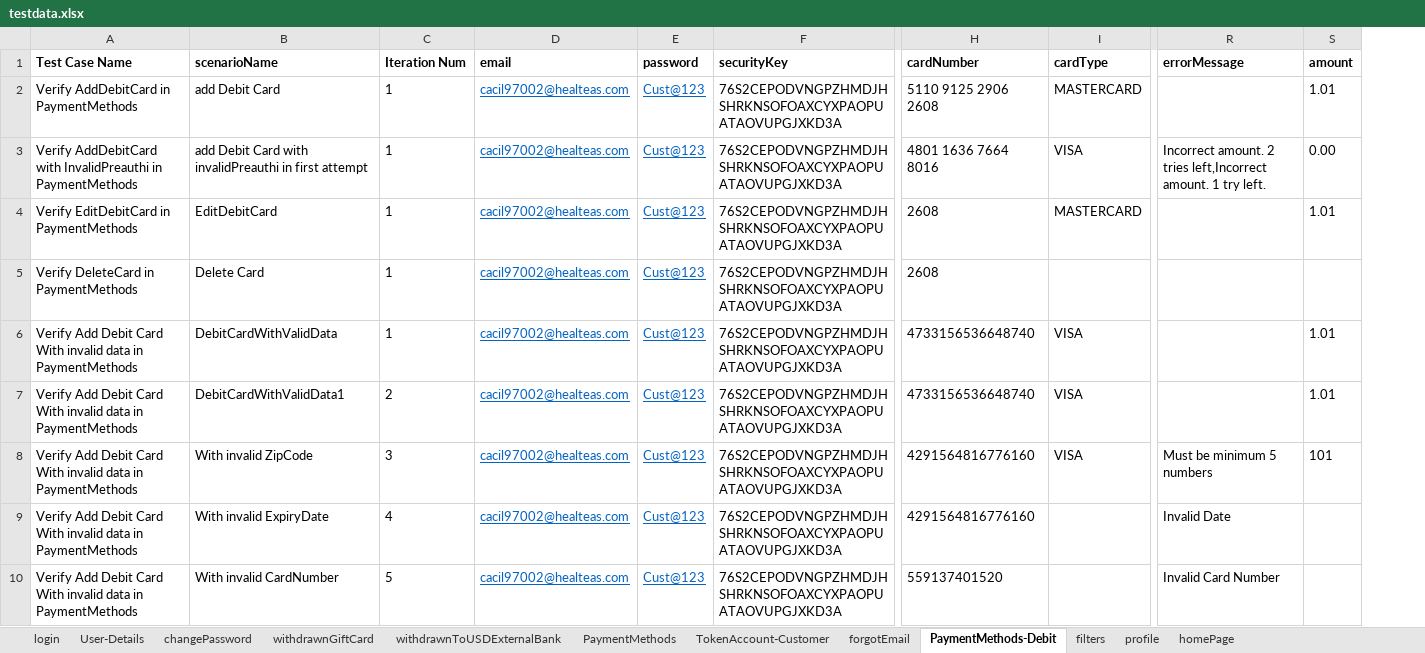
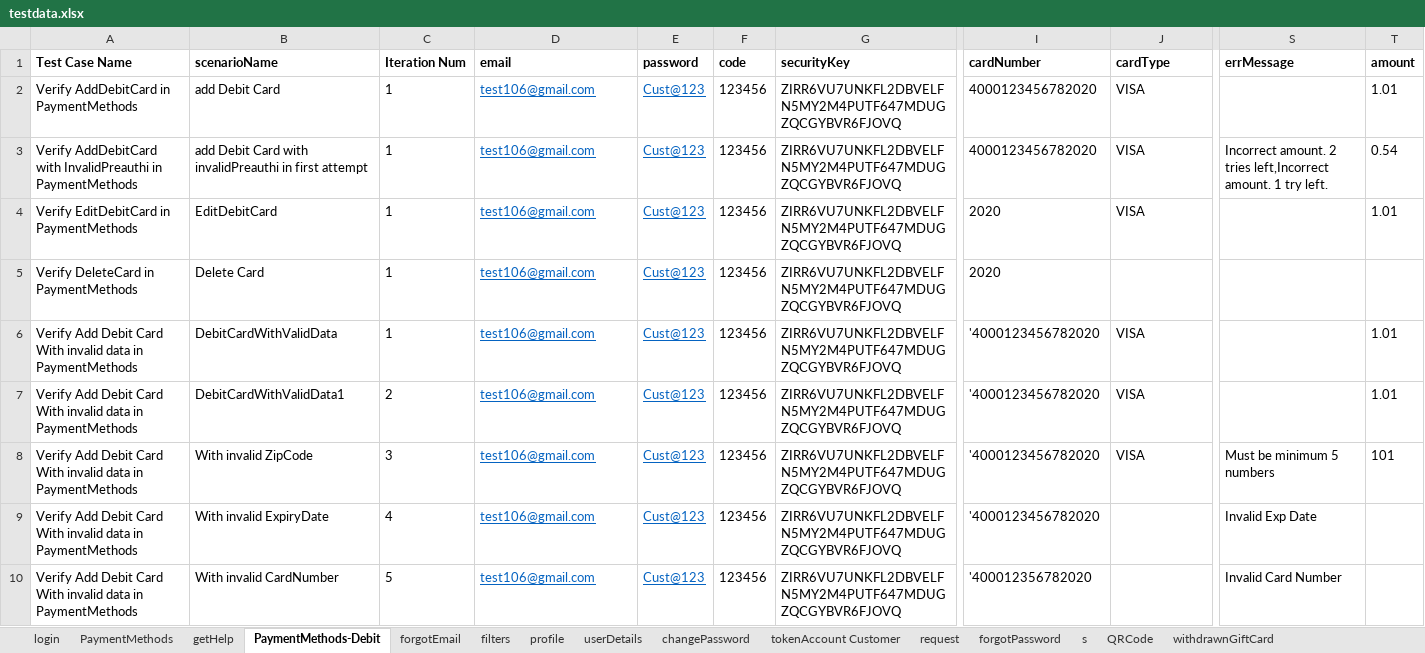
Before and after one commit to RameshNaikRR/Automation, an Excel workbook: Web/coyni/resources/testdata.xlsx, sheet PaymentMethods-Debit, drawn as a sheet; only a part is shown, gaps mark what is left out; values as stored, in another font and other column widths than the file's, no borders; addresses are those after the commit; the diff covers the shown part only; the diff names each change by its address in the sheet, - before the commit and + after, or states it on an @@ line.

```diff
--- a/Web/coyni/resources/testdata.xlsx (sheet PaymentMethods-Debit)
+++ b/Web/coyni/resources/testdata.xlsx (sheet PaymentMethods-Debit)
-sheet tab: User-Details
-sheet tab: TokenAccount-Customer
+sheet tab: getHelp
+sheet tab: userDetails
+sheet tab: tokenAccount Customer
+sheet tab: request
+sheet tab: forgotPassword
+sheet tab: s
+sheet tab: QRCode
@@ sheet tab order changed: login | PaymentMethods | getHelp | PaymentMethods-Debit | forgotEmail | filters | profile | userDetails | changePassword | tokenAccount Customer | request | forgotPassword | s | QRCode | withdrawnGiftCard @@
+column F (code), rows 2-10: all 123456
-S1: errorMessage
+S1: errMessage
-D2:D10 (email): cacil97002@healteas.com
+D2:D10 (email): test106@gmail.com
-G2:G10 (securityKey): 76S2CEPODVNGPZHMDJHSHRKNSOFOAXCYXPAOPUATAOVUPGJXKD3A
+G2:G10 (securityKey): ZIRR6VU7UNKFL2DBVELFN5MY2M4PUTF647MDUGZQCGYBVR6FJOVQ
-I2 (cardNumber): 5110 9125 2906 2608
+I2 (cardNumber): 4000123456782020
-J2 (cardType): MASTERCARD
+J2 (cardType): VISA
-I3 (cardNumber): 4801 1636 7664 8016
+I3 (cardNumber): 4000123456782020
-T3 (amount): 0.00
+T3 (amount): 0.54
-I4:I5 (cardNumber): 2608
+I4:I5 (cardNumber): 2020
-J4 (cardType): MASTERCARD
+J4 (cardType): VISA
-I6:I7 (cardNumber): 4733156536648740
+I6:I7 (cardNumber): '4000123456782020
-I8:I9 (cardNumber): 4291564816776160
+I8:I9 (cardNumber): '4000123456782020
-S9 (errMessage): Invalid Date
+S9 (errMessage): Invalid Exp Date
-I10 (cardNumber): 559137401520
+I10 (cardNumber): '400012356782020
```
Also changed, not shown: 23 edited cells elsewhere in this sheet, sheet PaymentMethods, sheet profile, sheet withdrawnGiftCard, sheet login, sheet forgotEmail, sheet changePassword, 2 more sheets, other sheet tabs, Web/coyni/resources/TestScript.xlsx, 23 other files.
